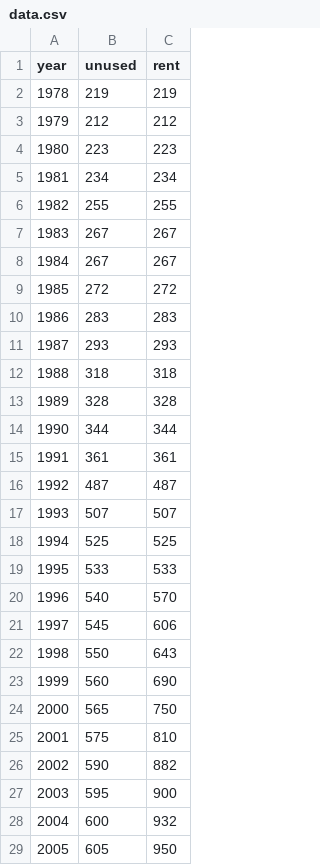
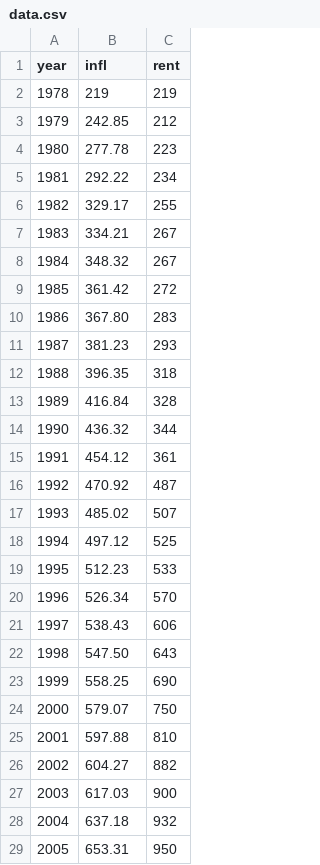
Before and after one commit to dailycal-projects/berkeley-rent-timeline-gen, a CSV file: src/data/data.csv, drawn as a sheet; only a part is shown; the diff covers the shown part only.

Commit message:
Path for inflation-adjusted rents

```diff
--- a/src/data/data.csv
+++ b/src/data/data.csv
@@ -1,29 +1,29 @@
-year,unused,rent
+year,infl,rent
 1978,219,219
-1979,212,212
-1980,223,223
-1981,234,234
-1982,255,255
-1983,267,267
-1984,267,267
-1985,272,272
-1986,283,283
-1987,293,293
-1988,318,318
-1989,328,328
-1990,344,344
-1991,361,361
-1992,487,487
-1993,507,507
-1994,525,525
-1995,533,533
-1996,540,570
-1997,545,606
-1998,550,643
-1999,560,690
-2000,565,750
-2001,575,810
-2002,590,882
-2003,595,900
-2004,600,932
-2005,605,950
+1979,242.85,212
+1980,277.78,223
+1981,292.22,234
+1982,329.17,255
+1983,334.21,267
+1984,348.32,267
+1985,361.42,272
+1986,367.80,283
+1987,381.23,293
+1988,396.35,318
+1989,416.84,328
+1990,436.32,344
+1991,454.12,361
+1992,470.92,487
+1993,485.02,507
+1994,497.12,525
+1995,512.23,533
+1996,526.34,570
+1997,538.43,606
+1998,547.50,643
+1999,558.25,690
+2000,579.07,750
+2001,597.88,810
+2002,604.27,882
+2003,617.03,900
+2004,637.18,932
+2005,653.31,950
```
Also changed, not shown: 1 added row and 12 edited cells elsewhere in this file, 4 other files.
